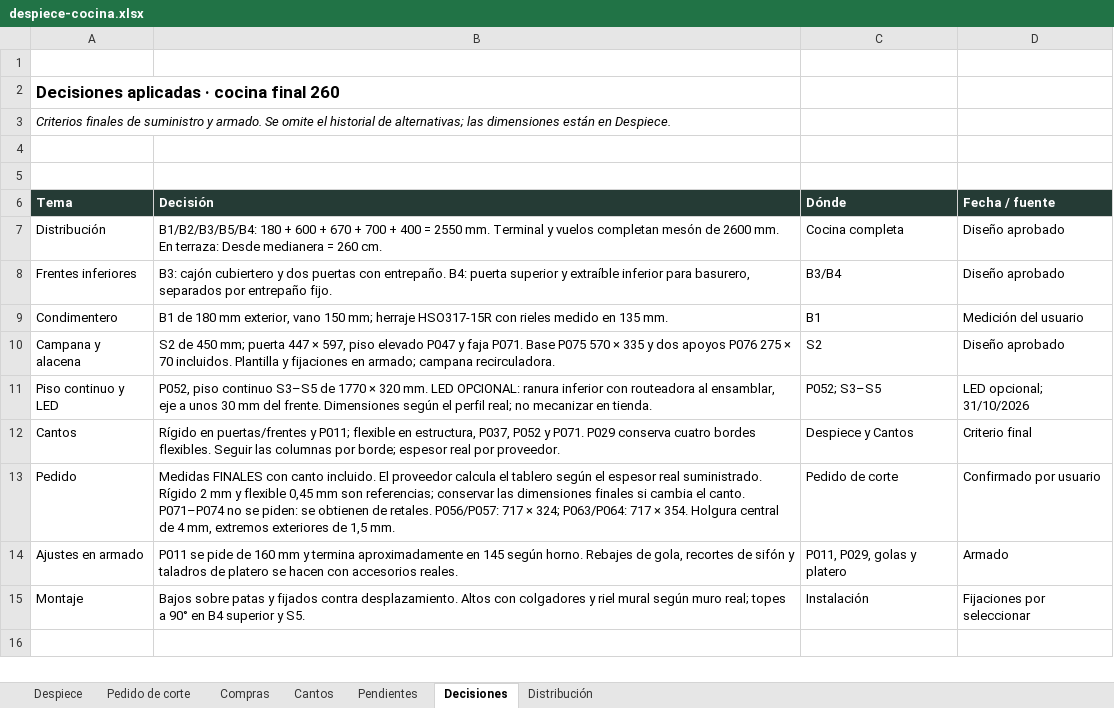
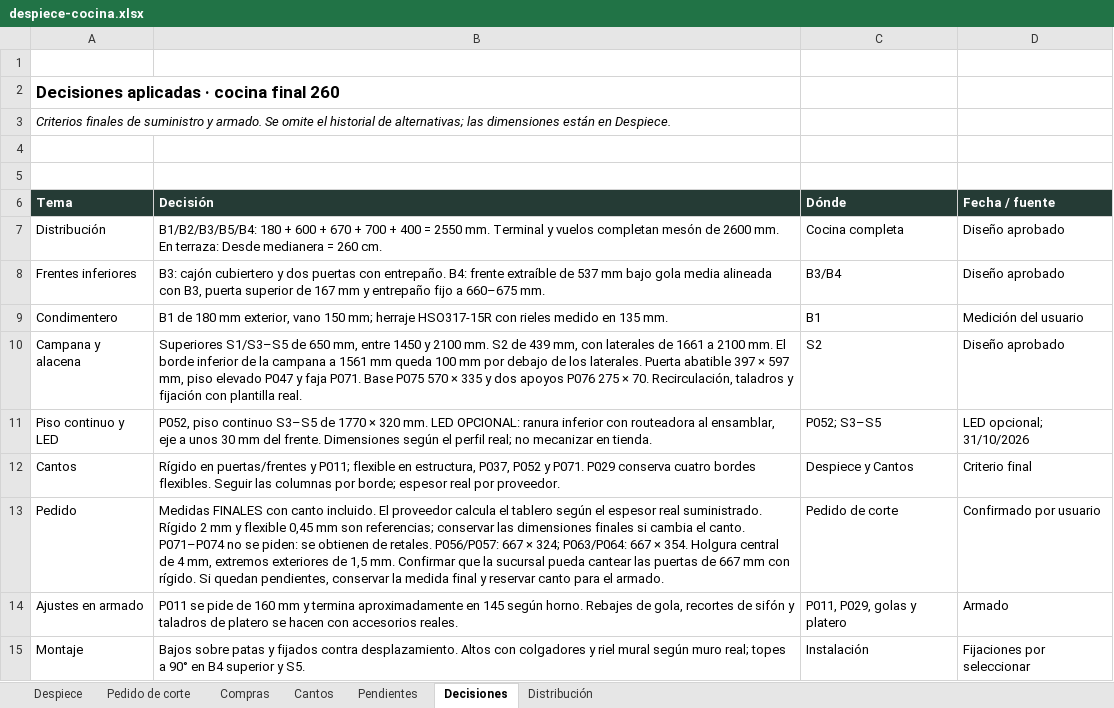
Before and after one commit to williamppmm/espacios-3d, an Excel workbook: despiece-cocina.xlsx, sheet Decisiones, drawn as a sheet; values as stored, in another font and other column widths than the file's, no borders; the diff names each change by its address in the sheet, - before the commit and + after, or states it on an @@ line.

Commit message:
Ajusta los superiores de cocina, la gola y el acabado de la habitación

```diff
--- a/despiece-cocina.xlsx (sheet Decisiones)
+++ b/despiece-cocina.xlsx (sheet Decisiones)
-B8 (Decisión): …entrepaño. B4: puerta superior y extraíble inferior para basurero, separados por entrepaño fijo.
+B8 (Decisión): …entrepaño. B4: frente extraíble de 537 mm bajo gola media alineada con B3, puerta superior de 167 mm y entrepaño fijo a 660–675 mm.
-B10 (Decisión): S2 de 450 mm; puerta 447 × 597, piso elevado P047 y faja P071. Base P075 570 × 335 y dos apoyos P076 275 × 70 incluidos. Plantilla y fijaciones en armado; campana recirculadora.
+B10 (Decisión): Superiores S1/S3–S5 de 650 mm, entre 1450 y 2100 mm. S2 de 439 mm, con laterales de 1661 a 2100 mm. El borde inferior de la campana a 1561 mm queda 100 mm por debajo de los laterales. Puerta abatible 397 × 597 mm, piso elevado P047 y faja P071. Base P075 570 × 335 y dos apoyos P076 275 × 70. Recirculación, taladros y fijación con plantilla real.
-B13 (Decisión): …retales. P056/P057: 717 × 324; P063/P064: 717 × 354. Holgura central de 4 mm, extremos exteriores de 1,5 mm.
+B13 (Decisión): …retales. P056/P057: 667 × 324; P063/P064: 667 × 354. Holgura central de 4 mm, extremos exteriores de 1,5 mm. Confirmar que la sucursal pueda cantear las puertas de 667 mm con rígido. Si quedan pendientes, conservar la medida final y reservar canto para el armado.
```
Also changed, not shown: sheet Pedido de corte, sheet Despiece, sheet Distribución, sheet Pendientes, sheet Cantos, sheet Compras, compras-proyecto.xlsx, cortes-madecentro-RH15-Cartagena-medidas-finales.xlsx, 12 other files.
